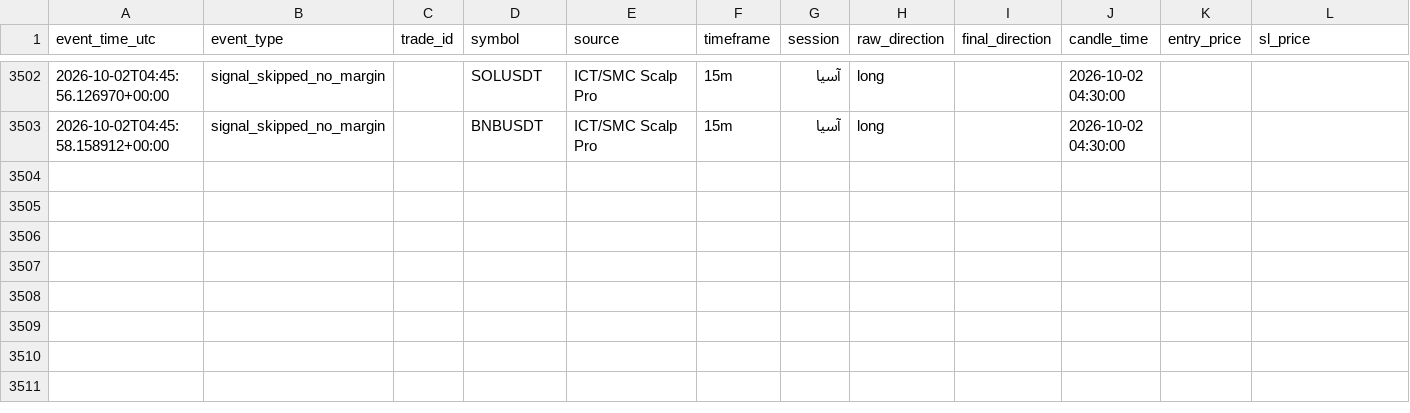
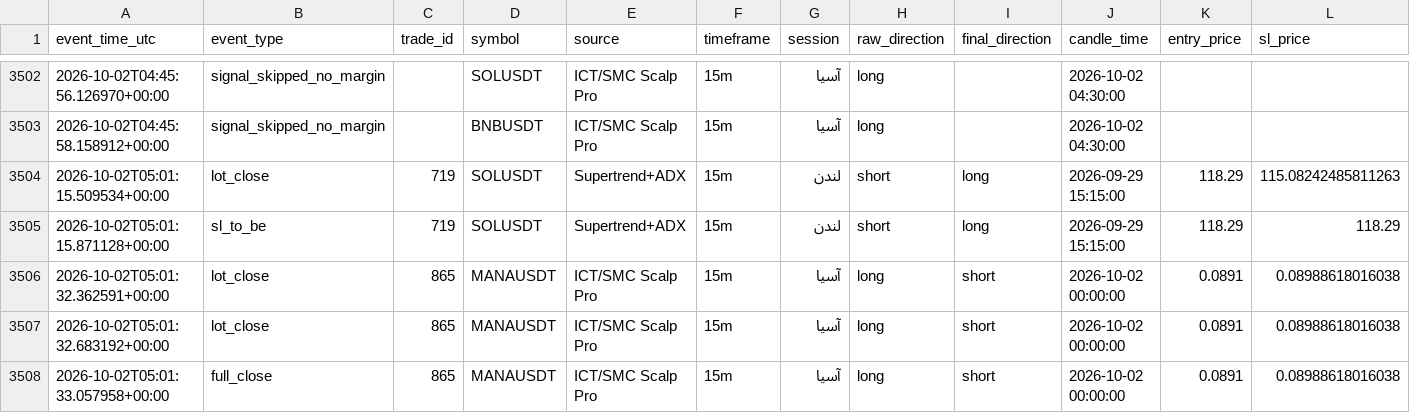
Before and after one commit to amirtorofi-sketch/Crypto-Signal-Bot, a CSV file: trades_log.csv, drawn as a sheet; only a part is shown, gaps mark what is left out; rows hold the shown columns only; the diff names each change by its address in the sheet, - before the commit and + after, or states it on an @@ line.

Commit message:
update signal state [skip ci]

```diff
--- a/trades_log.csv
+++ b/trades_log.csv
+row 3504: 2026-10-02T05:01:15.509534+00:00 | lot_close | 719 | SOLUSDT | Supertrend+ADX | 15m | لندن | short | long | 2026-09-29 15:15:00 | 118.29 | 115.08242485811263
+row 3505: 2026-10-02T05:01:15.871128+00:00 | sl_to_be | 719 | SOLUSDT | Supertrend+ADX | 15m | لندن | short | long | 2026-09-29 15:15:00 | 118.29 | 118.29
+row 3506: 2026-10-02T05:01:32.362591+00:00 | lot_close | 865 | MANAUSDT | ICT/SMC Scalp Pro | 15m | آسیا | long | short | 2026-10-02 00:00:00 | 0.0891 | 0.08988618016038
+row 3507: 2026-10-02T05:01:32.683192+00:00 | lot_close | 865 | MANAUSDT | ICT/SMC Scalp Pro | 15m | آسیا | long | short | 2026-10-02 00:00:00 | 0.0891 | 0.08988618016038
+row 3508: 2026-10-02T05:01:33.057958+00:00 | full_close | 865 | MANAUSDT | ICT/SMC Scalp Pro | 15m | آسیا | long | short | 2026-10-02 00:00:00 | 0.0891 | 0.08988618016038
```
Also changed, not shown: 4 other files.
